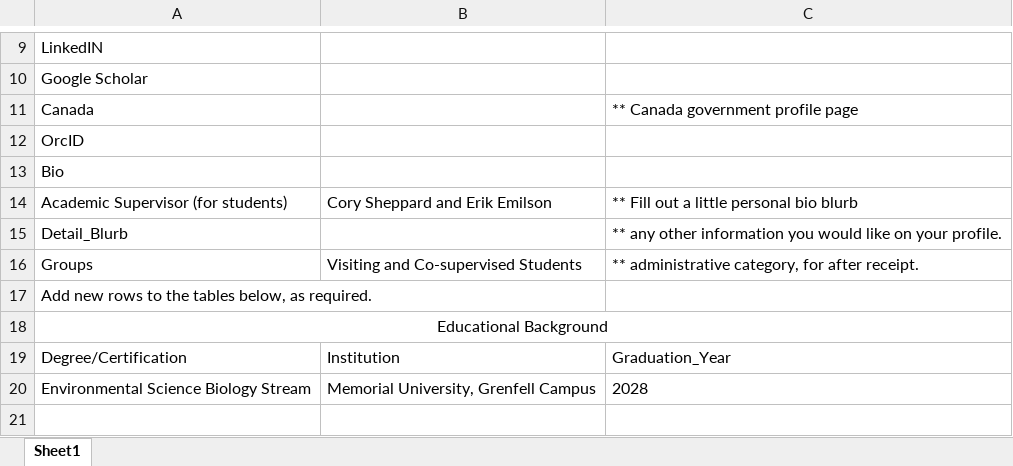
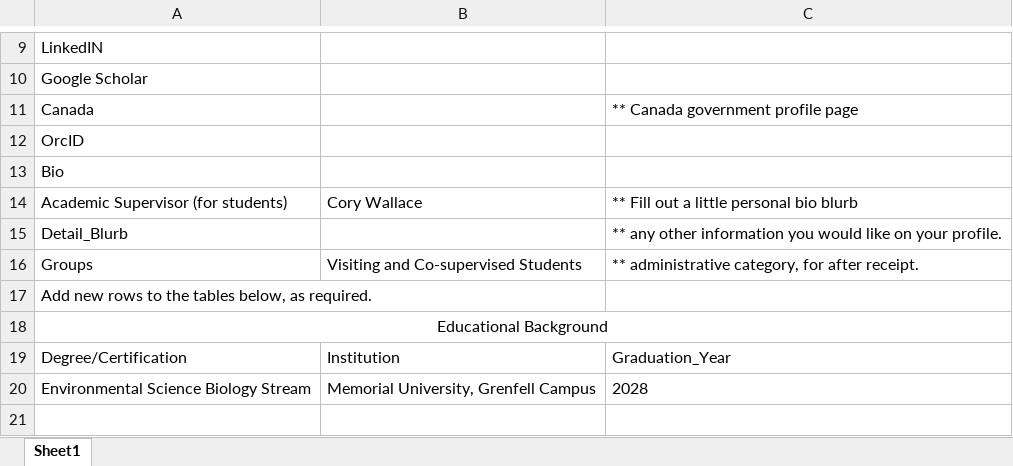
Before and after one commit to GLFC-WET/GLFC-WET.github.io, an Excel workbook: website_content_creation/authors/Emma-Isabella_Perry/Author_form.xlsx, sheet Sheet1, drawn as a sheet; only a part is shown, gaps mark what is left out; values as stored, in another font and other column widths than the file's, no borders; the diff names each change by its address in the sheet, - before the commit and + after, or states it on an @@ line.

```diff
--- a/website_content_creation/authors/Emma-Isabella_Perry/Author_form.xlsx (sheet Sheet1)
+++ b/website_content_creation/authors/Emma-Isabella_Perry/Author_form.xlsx (sheet Sheet1)
-B14: Cory Sheppard and Erik Emilson
+B14: Cory Wallace
```
Also changed, not shown: website_content_creation/authors/Casey_Croswell/Author_form.xlsx, 5 other files.
